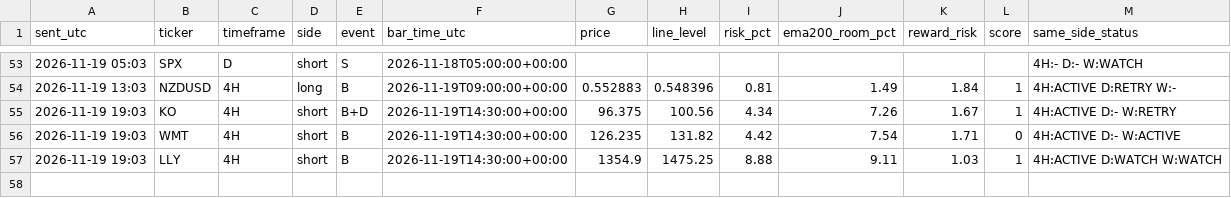
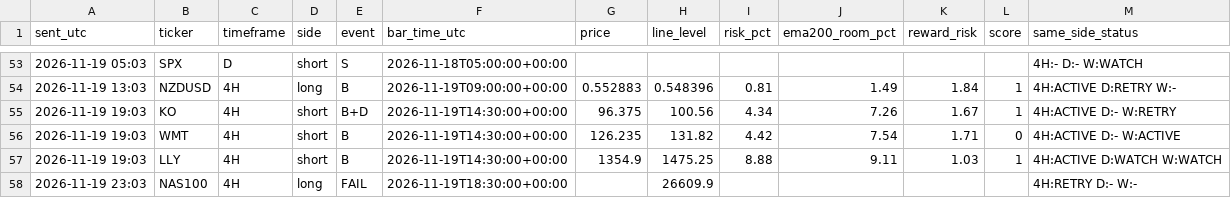
Before and after one commit to pkgfinance2022/rsi-scanner, a CSV file: alert_log.csv, drawn as a sheet; only a part is shown, gaps mark what is left out; the diff names each change by its address in the sheet, - before the commit and + after, or states it on an @@ line.

```diff
--- a/alert_log.csv
+++ b/alert_log.csv
+row 58: 2026-11-19 23:03 | NAS100 | 4H | long | FAIL | 2026-11-19T18:30:00+00:00 |  | 26609.9 |  |  |  |  | 4H:RETRY D:- W:-
```
